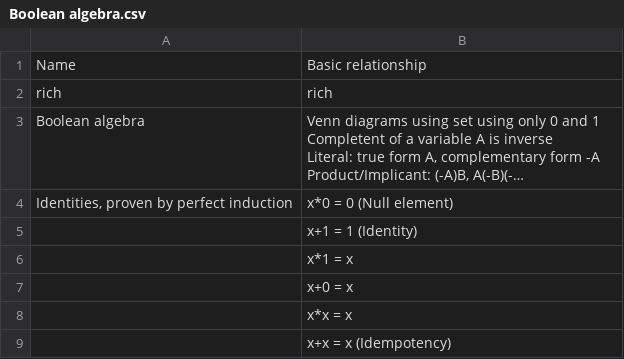
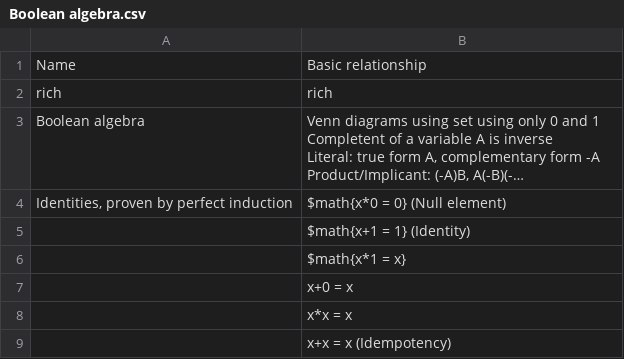
Before and after one commit to mo-mosverkstad/Bookkeeping_backup, a CSV file: Bookkeeping/Hardware reference sheet/Boolean algebra.csv, drawn as a sheet; only a part is shown; long unchanged cells end in …; the diff names each change by its address in the sheet, - before the commit and + after, or states it on an @@ line.

Commit message:
merge math cheat sheets

```diff
--- a/Bookkeeping/Hardware reference sheet/Boolean algebra.csv
+++ b/Bookkeeping/Hardware reference sheet/Boolean algebra.csv
-B4: x*0 = 0 (Null element)
+B4: $math{x*0 = 0} (Null element)
-B5: x+1 = 1 (Identity)
+B5: $math{x+1 = 1} (Identity)
-B6: x*1 = x
+B6: $math{x*1 = x}
```
Also changed, not shown: Bookkeeping/Mathematics reference sheet/Analytic geometry.csv, Bookkeeping/Mathematics reference sheet/Basic algebra.csv, 24 other files.
